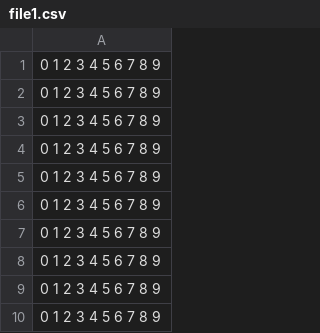
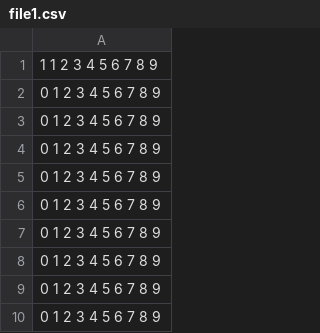
Before and after one commit to nithyaraman/pythontraining, a CSV file: chapter8/src/file1.csv, drawn as a sheet.

```diff
--- a/chapter8/src/file1.csv
+++ b/chapter8/src/file1.csv
@@ -1,2 +1,2 @@
-0 1 2 3 4 5 6 7 8 9
+1 1 2 3 4 5 6 7 8 9
 0 1 2 3 4 5 6 7 8 9
```
Also changed, not shown: 8 other files.
